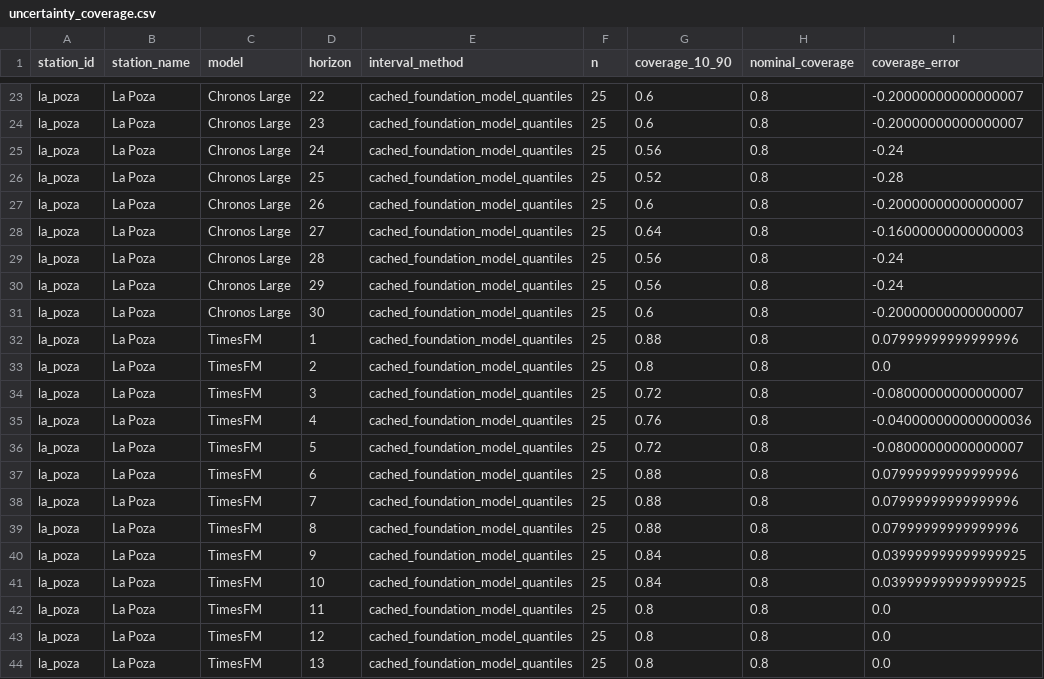
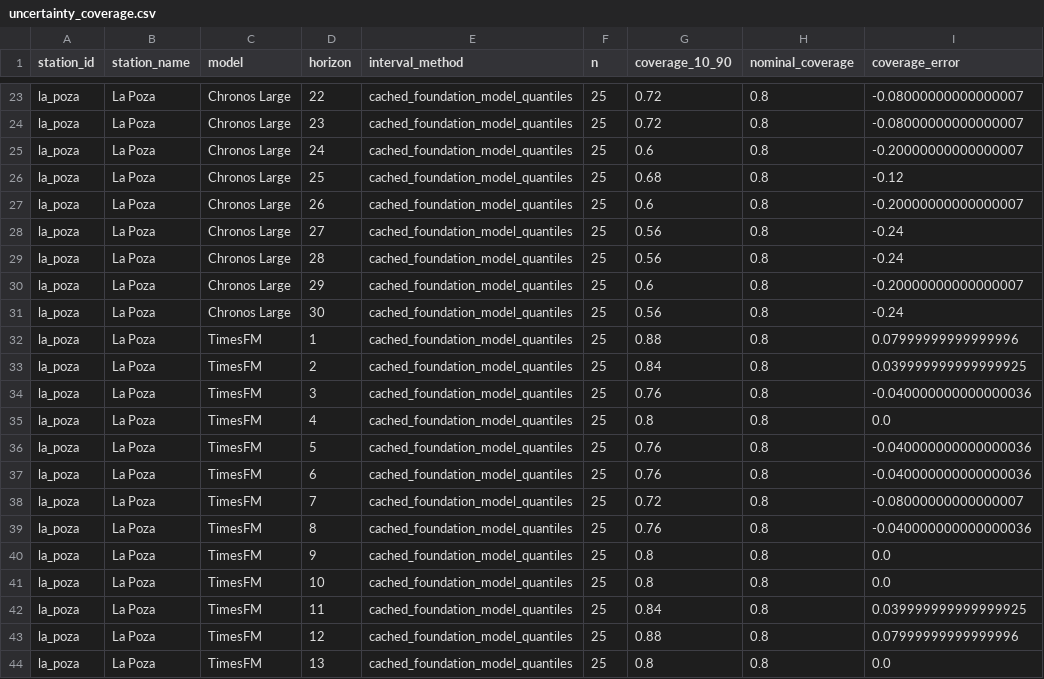
Before and after one commit to dfbustosus/transformers_forecaster_chlorophyll, a CSV file: outputs/tables/uncertainty_coverage.csv, drawn as a sheet; only a part is shown, gaps mark what is left out; the diff covers the shown part only; the diff names each change by its address in the sheet, - before the commit and + after, or states it on an @@ line.

Commit message:
Update outputs/tables/uncertainty_coverage.csv

```diff
--- a/outputs/tables/uncertainty_coverage.csv
+++ b/outputs/tables/uncertainty_coverage.csv
-G23:G24 (coverage_10_90): 0.6
+G23:G24 (coverage_10_90): 0.72
-I23:I24 (coverage_error): -0.20000000000000007
+I23:I24 (coverage_error): -0.08000000000000007
-G25 (coverage_10_90): 0.56
+G25 (coverage_10_90): 0.6
-I25 (coverage_error): -0.24
+I25 (coverage_error): -0.20000000000000007
-G26 (coverage_10_90): 0.52
+G26 (coverage_10_90): 0.68
-I26 (coverage_error): -0.28
+I26 (coverage_error): -0.12
-G28 (coverage_10_90): 0.64
+G28 (coverage_10_90): 0.56
-I28 (coverage_error): -0.16000000000000003
+I28 (coverage_error): -0.24
-G30 (coverage_10_90): 0.56
+G30 (coverage_10_90): 0.6
-I30 (coverage_error): -0.24
+I30 (coverage_error): -0.20000000000000007
-G31 (coverage_10_90): 0.6
+G31 (coverage_10_90): 0.56
-I31 (coverage_error): -0.20000000000000007
+I31 (coverage_error): -0.24
-G33 (coverage_10_90): 0.8
+G33 (coverage_10_90): 0.84
-I33 (coverage_error): 0.0
+I33 (coverage_error): 0.039999999999999925
-G34 (coverage_10_90): 0.72
+G34 (coverage_10_90): 0.76
-I34 (coverage_error): -0.08000000000000007
+I34 (coverage_error): -0.040000000000000036
-G35 (coverage_10_90): 0.76
+G35 (coverage_10_90): 0.8
-I35 (coverage_error): -0.040000000000000036
+I35 (coverage_error): 0.0
-G36 (coverage_10_90): 0.72
+G36 (coverage_10_90): 0.76
-I36 (coverage_error): -0.08000000000000007
+I36 (coverage_error): -0.040000000000000036
-G37 (coverage_10_90): 0.88
+G37 (coverage_10_90): 0.76
-I37 (coverage_error): 0.07999999999999996
+I37 (coverage_error): -0.040000000000000036
-G38 (coverage_10_90): 0.88
+G38 (coverage_10_90): 0.72
-I38 (coverage_error): 0.07999999999999996
+I38 (coverage_error): -0.08000000000000007
-G39 (coverage_10_90): 0.88
+G39 (coverage_10_90): 0.76
-I39 (coverage_error): 0.07999999999999996
+I39 (coverage_error): -0.040000000000000036
-G40:G41 (coverage_10_90): 0.84
+G40:G41 (coverage_10_90): 0.8
-I40:I41 (coverage_error): 0.039999999999999925
+I40:I41 (coverage_error): 0.0
-G42 (coverage_10_90): 0.8
+G42 (coverage_10_90): 0.84
-I42 (coverage_error): 0.0
+I42 (coverage_error): 0.039999999999999925
-G43 (coverage_10_90): 0.8
+G43 (coverage_10_90): 0.88
-I43 (coverage_error): 0.0
+I43 (coverage_error): 0.07999999999999996
```
Also changed, not shown: 130 edited cells elsewhere in this file.
